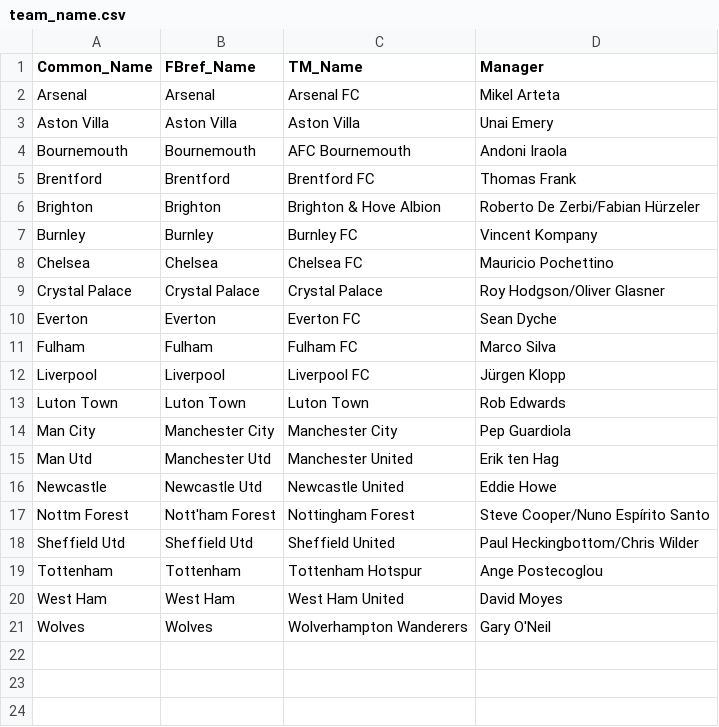
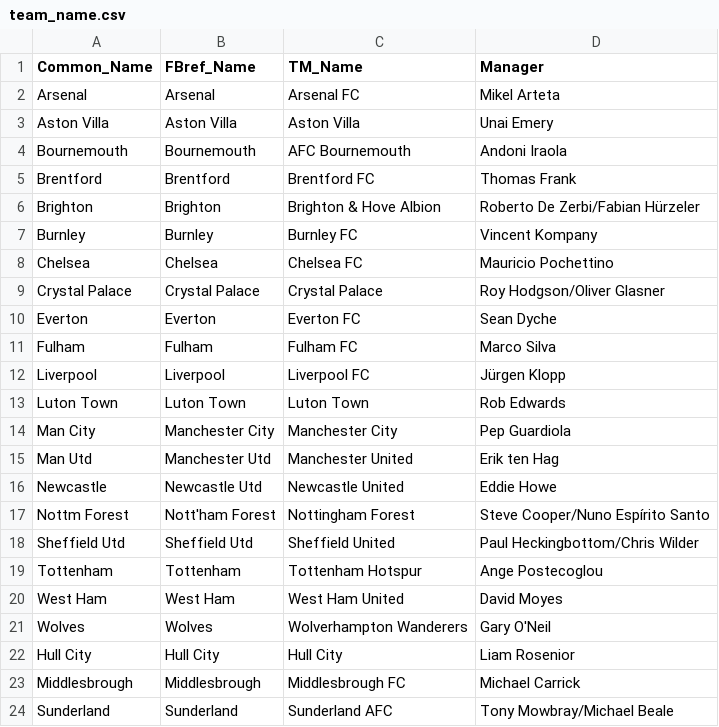
Before and after one commit to AlexandruTDev/manager_evaluation_tool, a CSV file: data/raw/23-24/team_name.csv, drawn as a sheet; the diff names each change by its address in the sheet, - before the commit and + after, or states it on an @@ line.

```diff
--- a/data/raw/23-24/team_name.csv
+++ b/data/raw/23-24/team_name.csv
+row 22: Hull City | Hull City | Hull City | Liam Rosenior
+row 23: Middlesbrough | Middlesbrough | Middlesbrough FC | Michael Carrick
+row 24: Sunderland | Sunderland | Sunderland AFC | Tony Mowbray/Michael Beale
```
Also changed, not shown: data/raw/23-24/manager_tenure.csv, data/raw/24-25/manager_tenure.csv, 6 other files.
